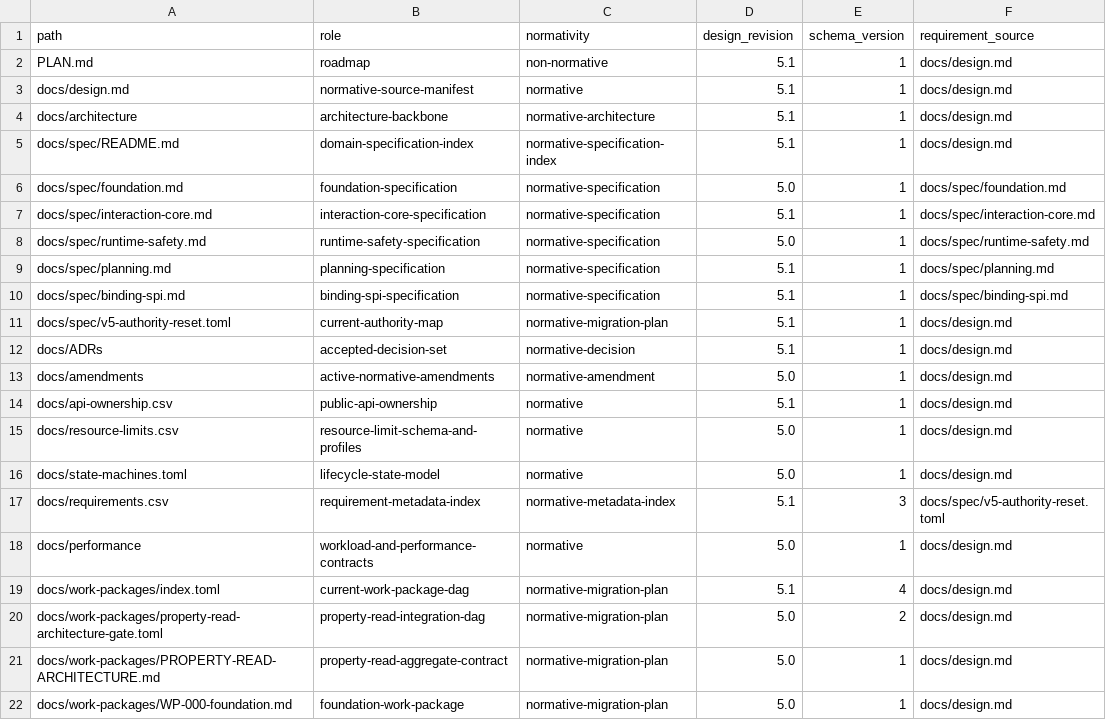
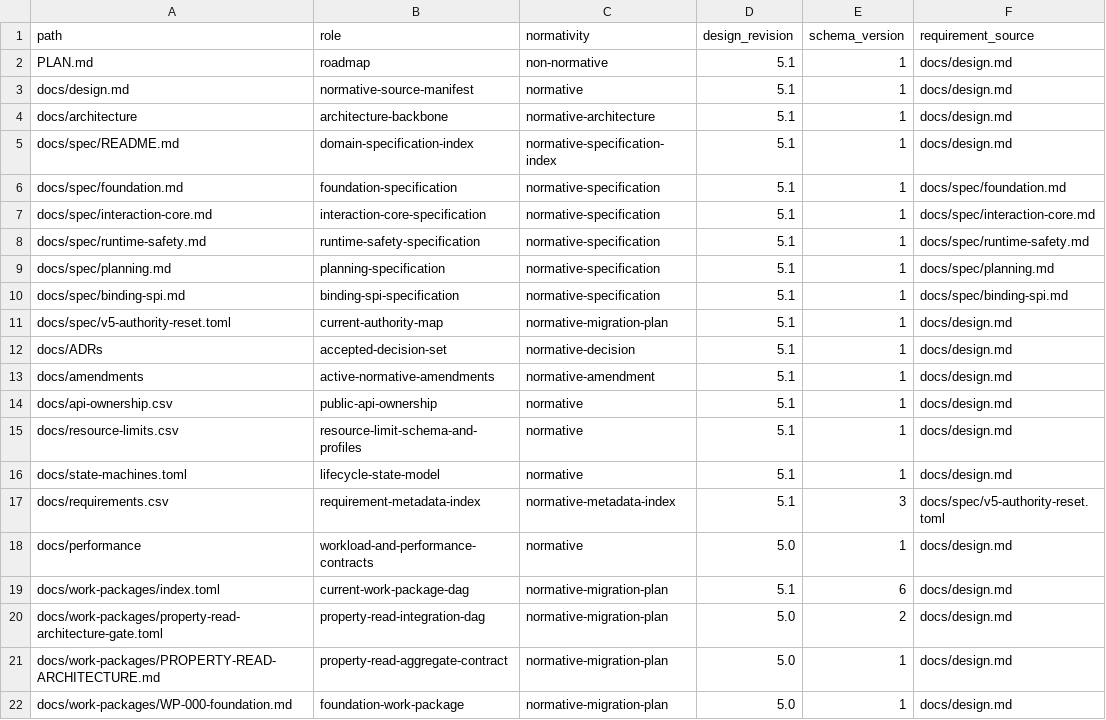
Before and after one commit to yushun1990/clinkz-wot, a CSV file: docs/artifacts.csv, drawn as a sheet; only a part is shown.

```diff
--- a/docs/artifacts.csv
+++ b/docs/artifacts.csv
@@ -5,5 +5,5 @@ docs/architecture,architecture-backbone,normative-architecture,5.1,1,docs/design
 docs/spec/README.md,domain-specification-index,normative-specification-index,5.1,1,docs/design.md
-docs/spec/foundation.md,foundation-specification,normative-specification,5.0,1,docs/spec/foundation.md
+docs/spec/foundation.md,foundation-specification,normative-specification,5.1,1,docs/spec/foundation.md
 docs/spec/interaction-core.md,interaction-core-specification,normative-specification,5.1,1,docs/spec/interaction-core.md
-docs/spec/runtime-safety.md,runtime-safety-specification,normative-specification,5.0,1,docs/spec/runtime-safety.md
+docs/spec/runtime-safety.md,runtime-safety-specification,normative-specification,5.1,1,docs/spec/runtime-safety.md
 docs/spec/planning.md,planning-specification,normative-specification,5.1,1,docs/spec/planning.md
@@ -12,9 +12,9 @@ docs/spec/v5-authority-reset.toml,current-authority-map,normative-migration-plan
 docs/ADRs,accepted-decision-set,normative-decision,5.1,1,docs/design.md
-docs/amendments,active-normative-amendments,normative-amendment,5.0,1,docs/design.md
+docs/amendments,active-normative-amendments,normative-amendment,5.1,1,docs/design.md
 docs/api-ownership.csv,public-api-ownership,normative,5.1,1,docs/design.md
-docs/resource-limits.csv,resource-limit-schema-and-profiles,normative,5.0,1,docs/design.md
-docs/state-machines.toml,lifecycle-state-model,normative,5.0,1,docs/design.md
+docs/resource-limits.csv,resource-limit-schema-and-profiles,normative,5.1,1,docs/design.md
+docs/state-machines.toml,lifecycle-state-model,normative,5.1,1,docs/design.md
 docs/requirements.csv,requirement-metadata-index,normative-metadata-index,5.1,3,docs/spec/v5-authority-reset.toml
 docs/performance,workload-and-performance-contracts,normative,5.0,1,docs/design.md
-docs/work-packages/index.toml,current-work-package-dag,normative-migration-plan,5.1,4,docs/design.md
+docs/work-packages/index.toml,current-work-package-dag,normative-migration-plan,5.1,6,docs/design.md
 docs/work-packages/property-read-architecture-gate.toml,property-read-integration-dag,normative-migration-plan,5.0,2,docs/design.md
```
Also changed, not shown: 33 other files.
